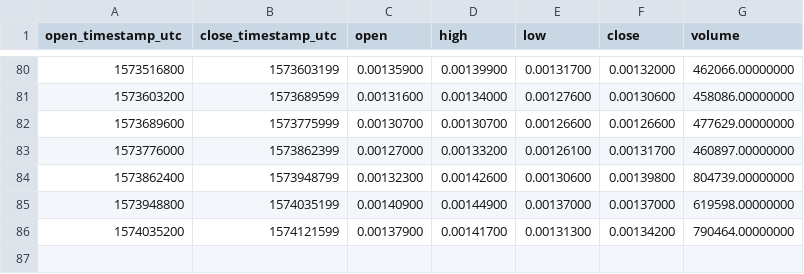
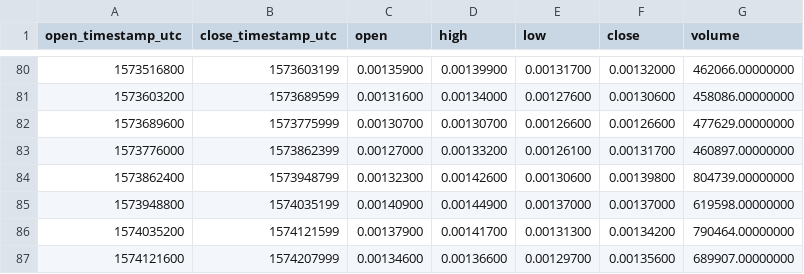
Before and after one commit to cryptobigbro/binance-PERLBNB, a CSV file: binance-PERLBNB-1d.csv, drawn as a sheet; only a part is shown, gaps mark what is left out; the diff names each change by its address in the sheet, - before the commit and + after, or states it on an @@ line.

```diff
--- a/binance-PERLBNB-1d.csv
+++ b/binance-PERLBNB-1d.csv
+row 87: 1574121600 | 1574207999 | 0.00134600 | 0.00136600 | 0.00129700 | 0.00135600 | 689907.00000000
```
Also changed, not shown: binance-PERLBNB-1h.csv.
